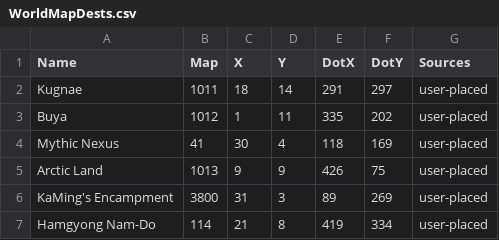
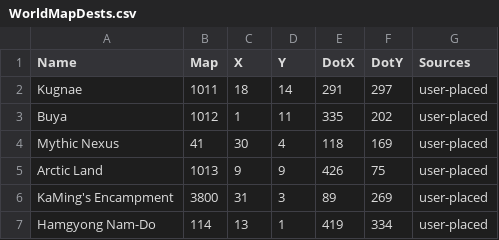
Before and after one commit to Essorcal/Project1998, a CSV file: game-data/WorldMapDests.csv, drawn as a sheet.

```diff
--- a/game-data/WorldMapDests.csv
+++ b/game-data/WorldMapDests.csv
@@ -6,2 +6,2 @@ Arctic Land,1013,9,9,426,75,user-placed
 KaMing's Encampment,3800,31,3,89,269,user-placed
-Hamgyong Nam-Do,114,21,8,419,334,user-placed
+Hamgyong Nam-Do,114,13,1,419,334,user-placed
```
